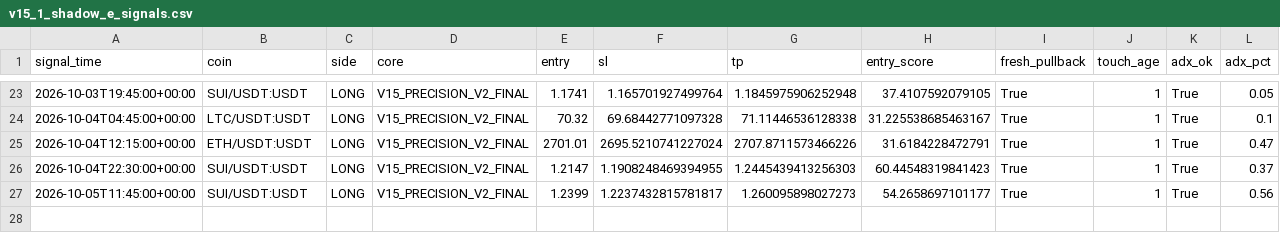
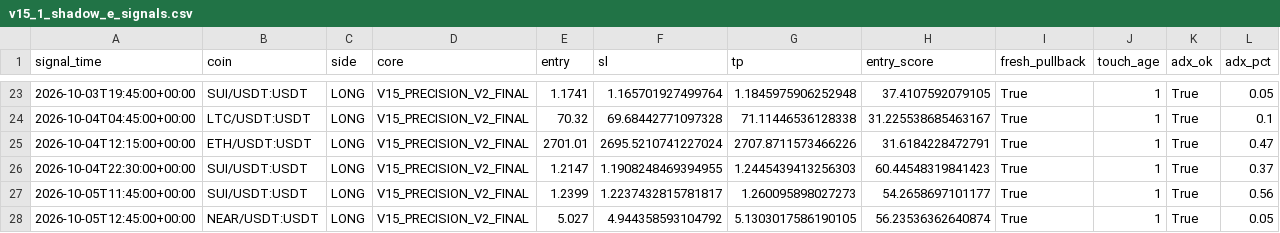
Before and after one commit to samesameagro-droid/sam-edge-v15-v8i, a CSV file: v15_1_shadow_e_signals.csv, drawn as a sheet; only a part is shown, gaps mark what is left out; rows hold the shown columns only; the diff names each change by its address in the sheet, - before the commit and + after, or states it on an @@ line.

```diff
--- a/v15_1_shadow_e_signals.csv
+++ b/v15_1_shadow_e_signals.csv
+row 28: 2026-10-05T12:45:00+00:00 | NEAR/USDT:USDT | LONG | V15_PRECISION_V2_FINAL | 5.027 | 4.944358593104792 | 5.1303017586190105 | 56.23536362640874 | True | 1 | True | 0.05
```
Also changed, not shown: paper_v15_trades_v2.csv, 9 other files.
